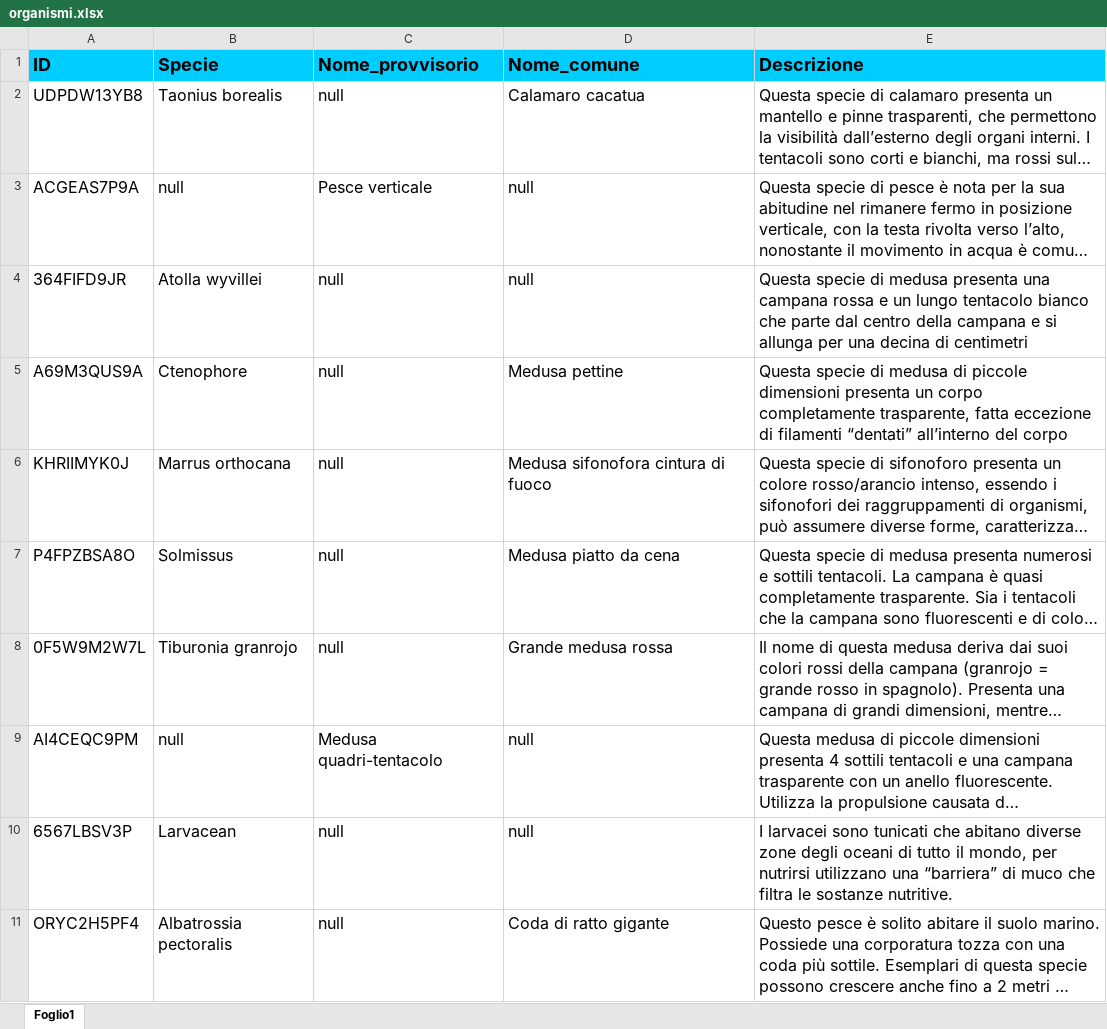
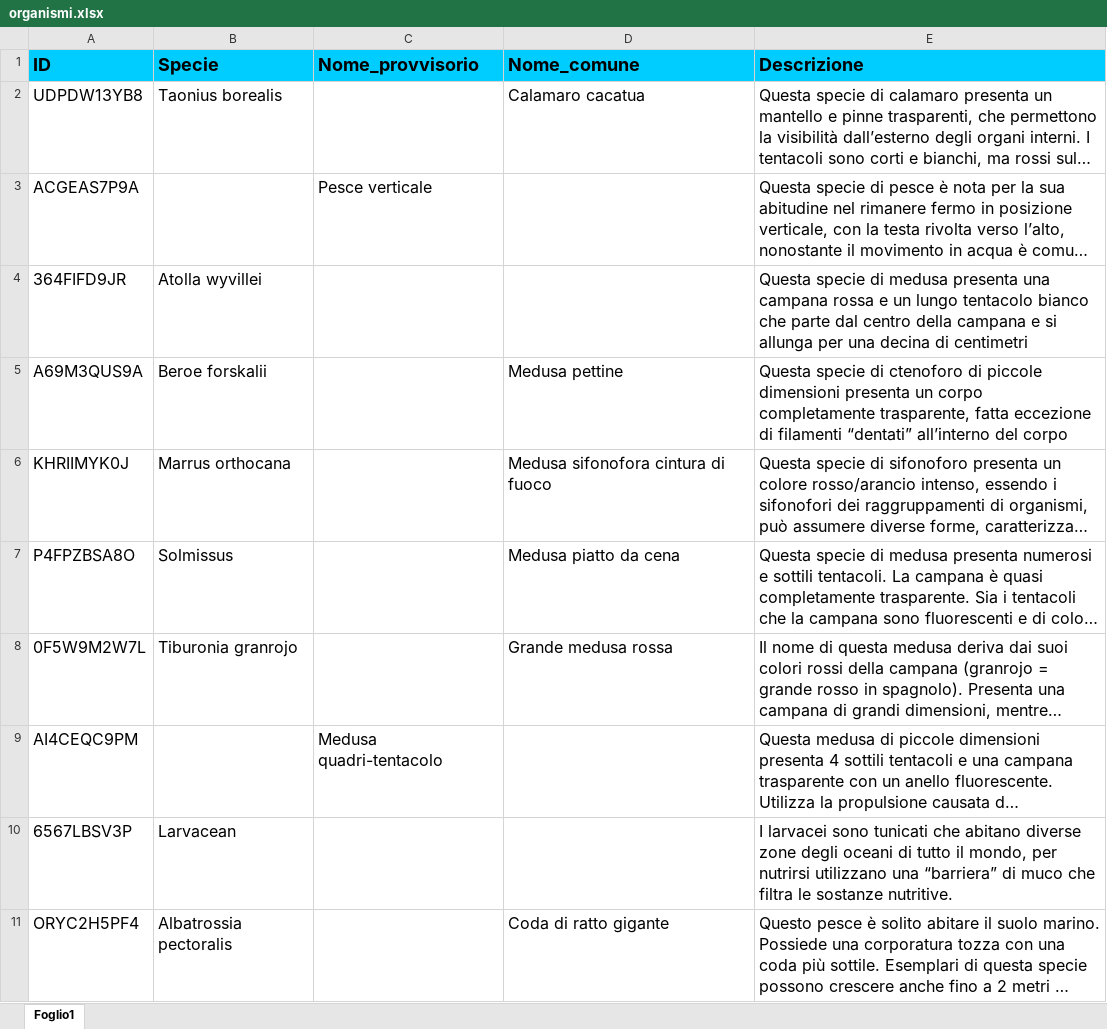
Before and after one commit to GitMatt101/DB-project, an Excel workbook: table import/organismi.xlsx, sheet Foglio1, drawn as a sheet; only a part is shown; long unchanged cells end in …; values as stored, in another font and other column widths than the file's, no borders; the diff covers the shown part only; the diff names each change by its address in the sheet, - before the commit and + after, or states it on an @@ line.

```diff
--- a/table import/organismi.xlsx (sheet Foglio1)
+++ b/table import/organismi.xlsx (sheet Foglio1)
-C2 (Nome_provvisorio): null
+C2 (Nome_provvisorio): (empty)
-B3 (Specie): null
+B3 (Specie): (empty)
-D3:D4 (Nome_comune): null
+D3:D4 (Nome_comune): (empty)
-C4:C8 (Nome_provvisorio): null
+C4:C8 (Nome_provvisorio): (empty)
-B5 (Specie): Ctenophore
+B5 (Specie): Beroe forskalii
-E5 (Descrizione): …specie di medusa di piccole…
+E5 (Descrizione): …specie di ctenoforo di piccole…
-B9 (Specie): null
+B9 (Specie): (empty)
-D9:D10 (Nome_comune): null
+D9:D10 (Nome_comune): (empty)
-C10:C11 (Nome_provvisorio): null
+C10:C11 (Nome_provvisorio): (empty)
```
Also changed, not shown: 17 edited cells elsewhere in this sheet, 5 other files.
